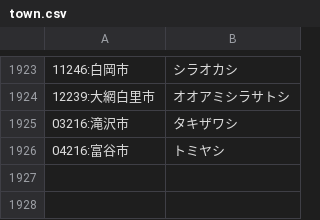
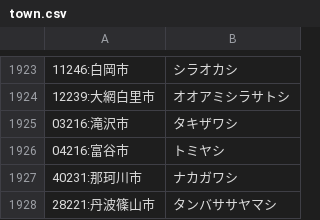
Before and after one commit to softark/jzip-conv, a CSV file: kana_dics/town.csv, drawn as a sheet; only a part is shown, gaps mark what is left out; the diff names each change by its address in the sheet, - before the commit and + after, or states it on an @@ line.

```diff
--- a/kana_dics/town.csv
+++ b/kana_dics/town.csv
+row 1927: 40231:那珂川市 | ナカガワシ
+row 1928: 28221:丹波篠山市 | タンバササヤマシ
```
Also changed, not shown: 2 other files.
